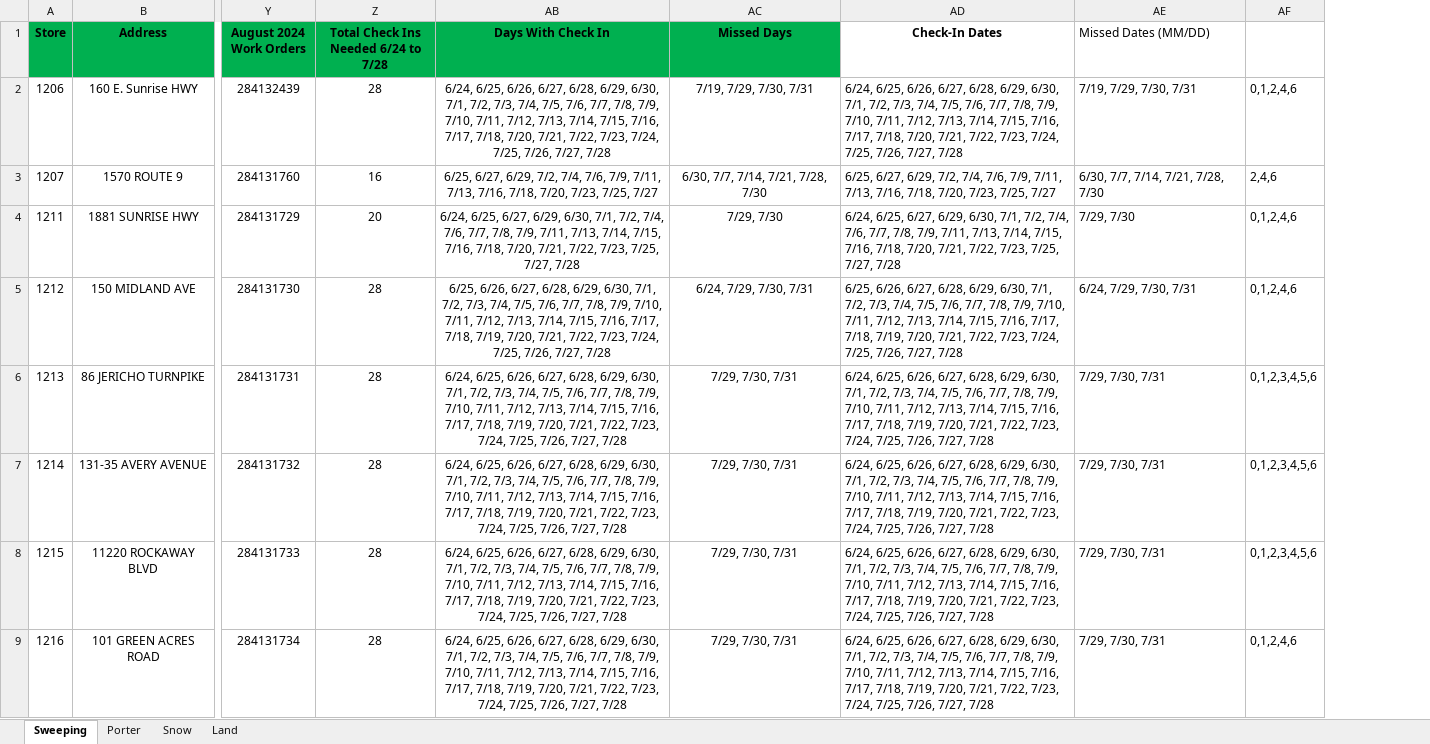
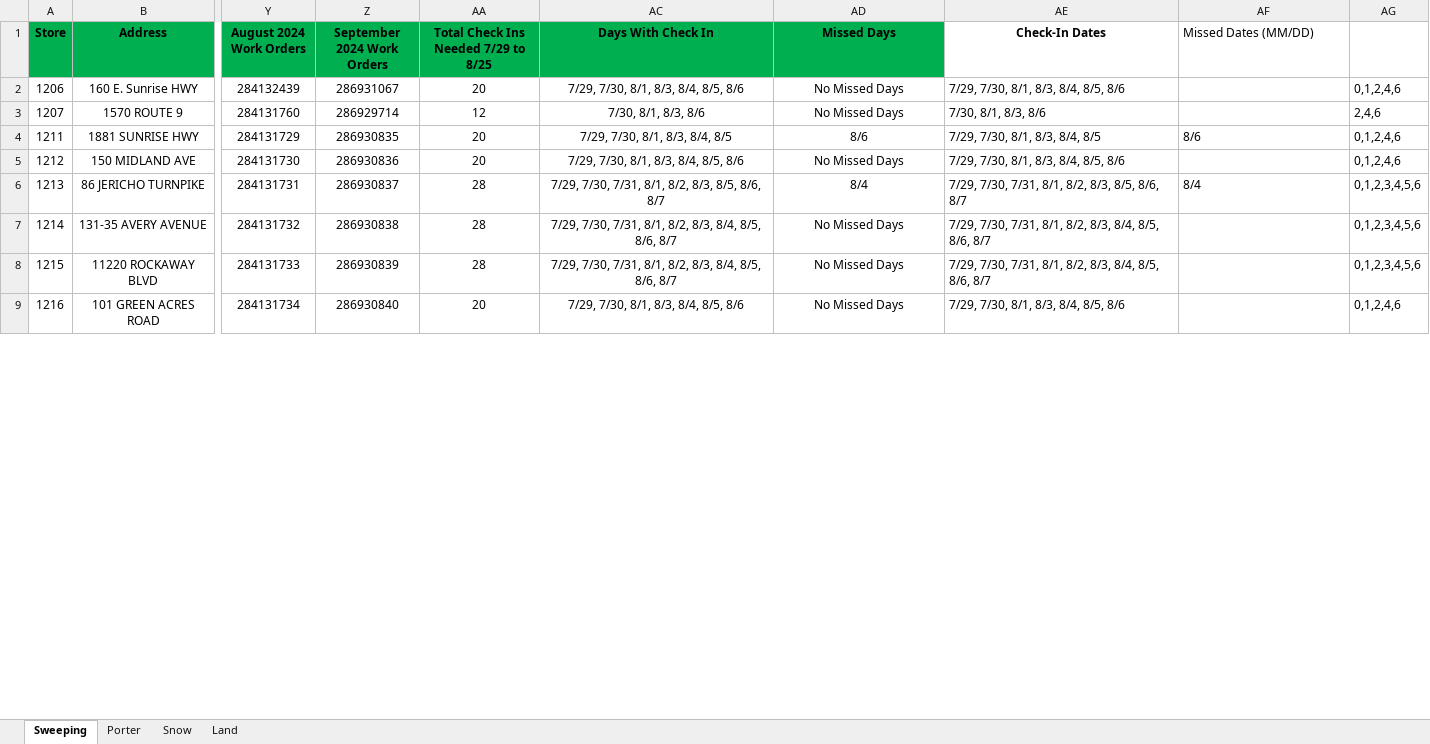
Before and after one commit to menolan/OU, an Excel workbook: Sweeping_and_Portering_work_orders_2024.xlsx, sheet Sweeping, drawn as a sheet; only a part is shown, gaps mark what is left out; values as stored, in another font and other column widths than the file's, no borders; addresses are those after the commit; the diff covers the shown part only; the diff names each change by its address in the sheet, - before the commit and + after, or states it on an @@ line.

```diff
--- a/Sweeping_and_Portering_work_orders_2024.xlsx (sheet Sweeping)
+++ b/Sweeping_and_Portering_work_orders_2024.xlsx (sheet Sweeping)
+column Z (September 2024 Work Orders), rows 2-9: 286931067 | 286929714 | 286930835 | 286930836 | 286930837 | 286930838 | 286930839 | 286930840
-AA1: Total Check Ins Needed 6/24 to 7/28
+AA1: Total Check Ins Needed 7/29 to 8/25
-AA2: 28
+AA2: 20
-AC2 (Days With Check In): 6/24, 6/25, 6/26, 6/27, 6/28, 6/29, 6/30, 7/1, 7/2, 7/3, 7/4, 7/5, 7/6, 7/7, 7/8, 7/9, 7/10, 7/11, 7/12, 7/13, 7/14, 7/15, 7/16, 7/17, 7/18, 7/20, 7/21, 7/22, 7/23, 7/24, 7/25, 7/26, 7/27, 7/28
+AC2 (Days With Check In): 7/29, 7/30, 8/1, 8/3, 8/4, 8/5, 8/6
-AD2 (Missed Days): 7/19, 7/29, 7/30, 7/31
+AD2 (Missed Days): No Missed Days
-AE2 (Check-In Dates): 6/24, 6/25, 6/26, 6/27, 6/28, 6/29, 6/30, 7/1, 7/2, 7/3, 7/4, 7/5, 7/6, 7/7, 7/8, 7/9, 7/10, 7/11, 7/12, 7/13, 7/14, 7/15, 7/16, 7/17, 7/18, 7/20, 7/21, 7/22, 7/23, 7/24, 7/25, 7/26, 7/27, 7/28
+AE2 (Check-In Dates): 7/29, 7/30, 8/1, 8/3, 8/4, 8/5, 8/6
-AF2 (Missed Dates (MM/DD)): 7/19, 7/29, 7/30, 7/31
+AF2 (Missed Dates (MM/DD)): (empty)
-AA3: 16
+AA3: 12
-AC3 (Days With Check In): 6/25, 6/27, 6/29, 7/2, 7/4, 7/6, 7/9, 7/11, 7/13, 7/16, 7/18, 7/20, 7/23, 7/25, 7/27
+AC3 (Days With Check In): 7/30, 8/1, 8/3, 8/6
-AD3 (Missed Days): 6/30, 7/7, 7/14, 7/21, 7/28, 7/30
+AD3 (Missed Days): No Missed Days
-AE3 (Check-In Dates): 6/25, 6/27, 6/29, 7/2, 7/4, 7/6, 7/9, 7/11, 7/13, 7/16, 7/18, 7/20, 7/23, 7/25, 7/27
+AE3 (Check-In Dates): 7/30, 8/1, 8/3, 8/6
-AF3 (Missed Dates (MM/DD)): 6/30, 7/7, 7/14, 7/21, 7/28, 7/30
+AF3 (Missed Dates (MM/DD)): (empty)
-AC4 (Days With Check In): 6/24, 6/25, 6/27, 6/29, 6/30, 7/1, 7/2, 7/4, 7/6, 7/7, 7/8, 7/9, 7/11, 7/13, 7/14, 7/15, 7/16, 7/18, 7/20, 7/21, 7/22, 7/23, 7/25, 7/27, 7/28
+AC4 (Days With Check In): 7/29, 7/30, 8/1, 8/3, 8/4, 8/5
-AD4 (Missed Days): 7/29, 7/30
+AD4 (Missed Days): 8/6
-AE4 (Check-In Dates): 6/24, 6/25, 6/27, 6/29, 6/30, 7/1, 7/2, 7/4, 7/6, 7/7, 7/8, 7/9, 7/11, 7/13, 7/14, 7/15, 7/16, 7/18, 7/20, 7/21, 7/22, 7/23, 7/25, 7/27, 7/28
+AE4 (Check-In Dates): 7/29, 7/30, 8/1, 8/3, 8/4, 8/5
-AF4 (Missed Dates (MM/DD)): 7/29, 7/30
+AF4 (Missed Dates (MM/DD)): 8/6
-AA5: 28
+AA5: 20
-AC5 (Days With Check In): 6/25, 6/26, 6/27, 6/28, 6/29, 6/30, 7/1, 7/2, 7/3, 7/4, 7/5, 7/6, 7/7, 7/8, 7/9, 7/10, 7/11, 7/12, 7/13, 7/14, 7/15, 7/16, 7/17, 7/18, 7/19, 7/20, 7/21, 7/22, 7/23, 7/24, 7/25, 7/26, 7/27, 7/28
+AC5 (Days With Check In): 7/29, 7/30, 8/1, 8/3, 8/4, 8/5, 8/6
-AD5 (Missed Days): 6/24, 7/29, 7/30, 7/31
+AD5 (Missed Days): No Missed Days
-AE5 (Check-In Dates): 6/25, 6/26, 6/27, 6/28, 6/29, 6/30, 7/1, 7/2, 7/3, 7/4, 7/5, 7/6, 7/7, 7/8, 7/9, 7/10, 7/11, 7/12, 7/13, 7/14, 7/15, 7/16, 7/17, 7/18, 7/19, 7/20, 7/21, 7/22, 7/23, 7/24, 7/25, 7/26, 7/27, 7/28
+AE5 (Check-In Dates): 7/29, 7/30, 8/1, 8/3, 8/4, 8/5, 8/6
-AF5 (Missed Dates (MM/DD)): 6/24, 7/29, 7/30, 7/31
+AF5 (Missed Dates (MM/DD)): (empty)
-AC6 (Days With Check In): 6/24, 6/25, 6/26, 6/27, 6/28, 6/29, 6/30, 7/1, 7/2, 7/3, 7/4, 7/5, 7/6, 7/7, 7/8, 7/9, 7/10, 7/11, 7/12, 7/13, 7/14, 7/15, 7/16, 7/17, 7/18, 7/19, 7/20, 7/21, 7/22, 7/23, 7/24, 7/25, 7/26, 7/27, 7/28
+AC6 (Days With Check In): 7/29, 7/30, 7/31, 8/1, 8/2, 8/3, 8/5, 8/6, 8/7
-AD6 (Missed Days): 7/29, 7/30, 7/31
+AD6 (Missed Days): 8/4
-AE6 (Check-In Dates): 6/24, 6/25, 6/26, 6/27, 6/28, 6/29, 6/30, 7/1, 7/2, 7/3, 7/4, 7/5, 7/6, 7/7, 7/8, 7/9, 7/10, 7/11, 7/12, 7/13, 7/14, 7/15, 7/16, 7/17, 7/18, 7/19, 7/20, 7/21, 7/22, 7/23, 7/24, 7/25, 7/26, 7/27, 7/28
+AE6 (Check-In Dates): 7/29, 7/30, 7/31, 8/1, 8/2, 8/3, 8/5, 8/6, 8/7
-AF6 (Missed Dates (MM/DD)): 7/29, 7/30, 7/31
+AF6 (Missed Dates (MM/DD)): 8/4
-AC7:AC8 (Days With Check In): 6/24, 6/25, 6/26, 6/27, 6/28, 6/29, 6/30, 7/1, 7/2, 7/3, 7/4, 7/5, 7/6, 7/7, 7/8, 7/9, 7/10, 7/11, 7/12, 7/13, 7/14, 7/15, 7/16, 7/17, 7/18, 7/19, 7/20, 7/21, 7/22, 7/23, 7/24, 7/25, 7/26, 7/27, 7/28
+AC7:AC8 (Days With Check In): 7/29, 7/30, 7/31, 8/1, 8/2, 8/3, 8/4, 8/5, 8/6, 8/7
-AD7:AD9 (Missed Days): 7/29, 7/30, 7/31
+AD7:AD9 (Missed Days): No Missed Days
-AE7:AE8 (Check-In Dates): 6/24, 6/25, 6/26, 6/27, 6/28, 6/29, 6/30, 7/1, 7/2, 7/3, 7/4, 7/5, 7/6, 7/7, 7/8, 7/9, 7/10, 7/11, 7/12, 7/13, 7/14, 7/15, 7/16, 7/17, 7/18, 7/19, 7/20, 7/21, 7/22, 7/23, 7/24, 7/25, 7/26, 7/27, 7/28
+AE7:AE8 (Check-In Dates): 7/29, 7/30, 7/31, 8/1, 8/2, 8/3, 8/4, 8/5, 8/6, 8/7
-AF7:AF9 (Missed Dates (MM/DD)): 7/29, 7/30, 7/31
+AF7:AF9 (Missed Dates (MM/DD)): (empty)
-AA9: 28
+AA9: 20
-AC9 (Days With Check In): 6/24, 6/25, 6/26, 6/27, 6/28, 6/29, 6/30, 7/1, 7/2, 7/3, 7/4, 7/5, 7/6, 7/7, 7/8, 7/9, 7/10, 7/11, 7/12, 7/13, 7/14, 7/15, 7/16, 7/17, 7/18, 7/19, 7/20, 7/21, 7/22, 7/23, 7/24, 7/25, 7/26, 7/27, 7/28
+AC9 (Days With Check In): 7/29, 7/30, 8/1, 8/3, 8/4, 8/5, 8/6
-AE9 (Check-In Dates): 6/24, 6/25, 6/26, 6/27, 6/28, 6/29, 6/30, 7/1, 7/2, 7/3, 7/4, 7/5, 7/6, 7/7, 7/8, 7/9, 7/10, 7/11, 7/12, 7/13, 7/14, 7/15, 7/16, 7/17, 7/18, 7/19, 7/20, 7/21, 7/22, 7/23, 7/24, 7/25, 7/26, 7/27, 7/28
+AE9 (Check-In Dates): 7/29, 7/30, 8/1, 8/3, 8/4, 8/5, 8/6
```
Also changed, not shown: 1 added row, 581 edited cells and cell formats elsewhere in this sheet, sheet Porter, formulas that keep their value, 4 other files.
